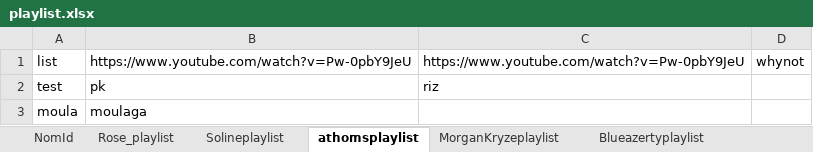
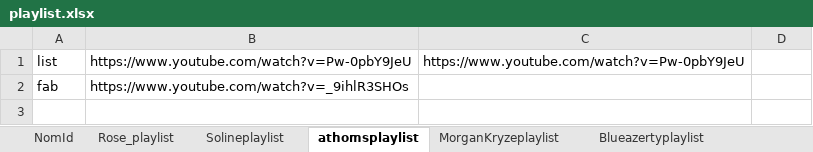
Before and after one commit to athomsAF/Bot-Discord, an Excel workbook: playlist.xlsx, sheet athomsplaylist, drawn as a sheet; values as stored, in another font and other column widths than the file's, no borders; removed rows and columns are numbered as before the commit, all else as after; the diff names each change by its address in the sheet, - before the commit and + after, or states it on an @@ line.

```diff
--- a/playlist.xlsx (sheet athomsplaylist)
+++ b/playlist.xlsx (sheet athomsplaylist)
-D1: whynot
+D1: (empty)
-row 2: test | pk | riz
-row 3: moula | moulaga
+row 2: fab | https://www.youtube.com/watch?v=_9ihlR3SHOs
```
Also changed, not shown: 1 other file.
